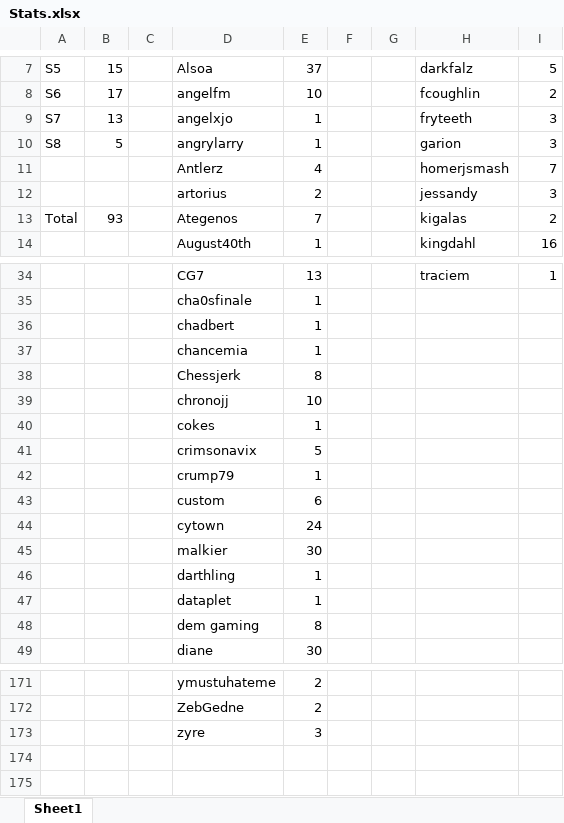
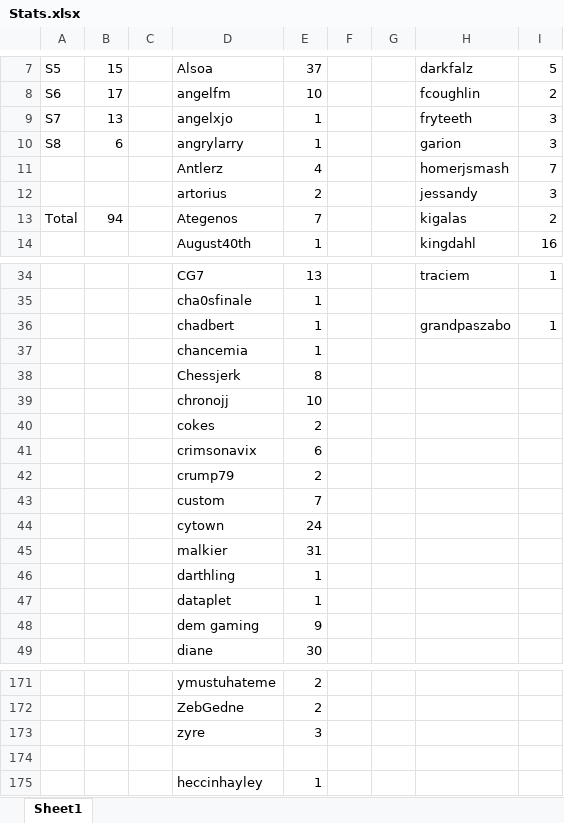
Before and after one commit to fryteeth/z1randomizer, an Excel workbook: Stats.xlsx, sheet Sheet1, drawn as a sheet; only a part is shown, gaps mark what is left out; values as stored, in another font and other column widths than the file's, no borders; removed rows and columns are numbered as before the commit, all else as after; the diff covers the shown part only; the diff names each change by its address in the sheet, - before the commit and + after, or states it on an @@ line.

```diff
--- a/Stats.xlsx (sheet Sheet1)
+++ b/Stats.xlsx (sheet Sheet1)
-B10: 5
+B10: 6
-B13: 93
+B13: 94
-H36: (empty)
+H36: grandpaszabo
-I36: (empty)
+I36: 1
-E40: 1
+E40: 2
-row 41:  |  |  | crimsonavix | 5
-row 42:  |  |  | crump79 | 1
-D41: custom
+D41: crimsonavix
+row 42:  |  |  | crump79 | 2
+row 43:  |  |  | custom | 7
-E45: 30
+E45: 31
-E48: 8
+E48: 9
+row 174: (empty)
+row 175:  |  |  | heccinhayley | 1
```
Also changed, not shown: 10 edited cells elsewhere in this sheet, 11 other files.
